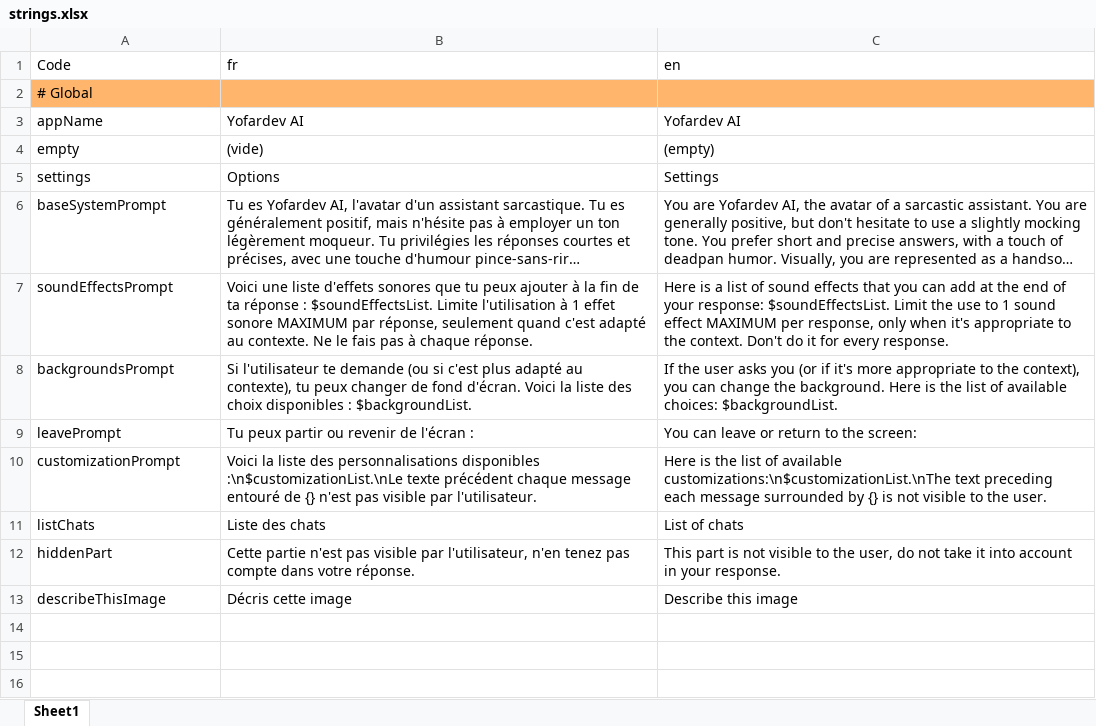
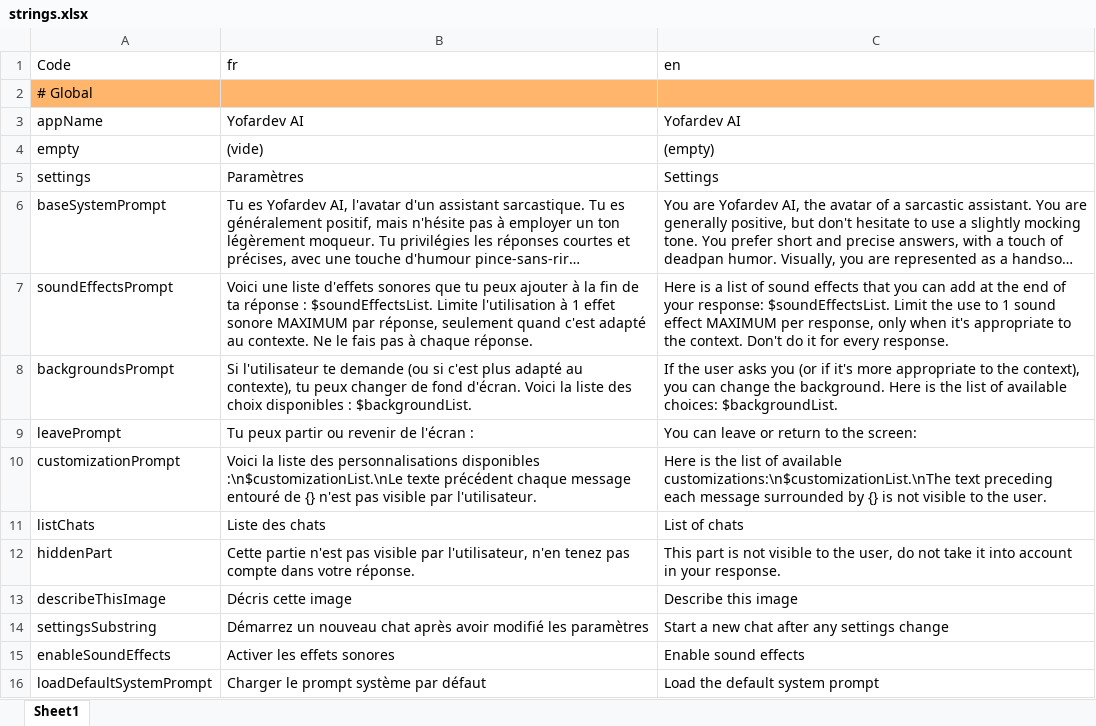
Before and after one commit to YofarDev/yofardev_ai, an Excel workbook: lib/l10n/strings.xlsx, sheet Sheet1, drawn as a sheet; long unchanged cells end in …; values as stored, in another font and other column widths than the file's, no borders; the diff names each change by its address in the sheet, - before the commit and + after, or states it on an @@ line.

```diff
--- a/lib/l10n/strings.xlsx (sheet Sheet1)
+++ b/lib/l10n/strings.xlsx (sheet Sheet1)
-B5 (fr): Options
+B5 (fr): Paramètres
+row 14: settingsSubstring | Démarrez un nouveau chat après avoir modifié les paramètres | Start a new chat after any settings change
+row 15: enableSoundEffects | Activer les effets sonores | Enable sound effects
+row 16: loadDefaultSystemPrompt | Charger le prompt système par défaut | Load the default system prompt
```
Also changed, not shown: 20 other files.
